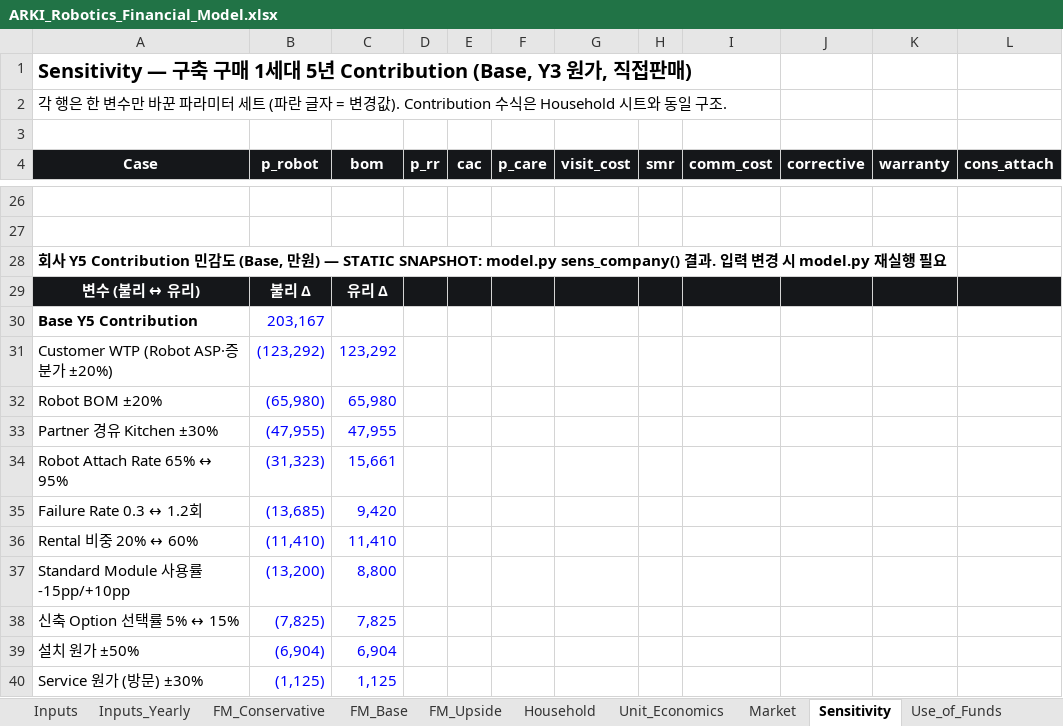
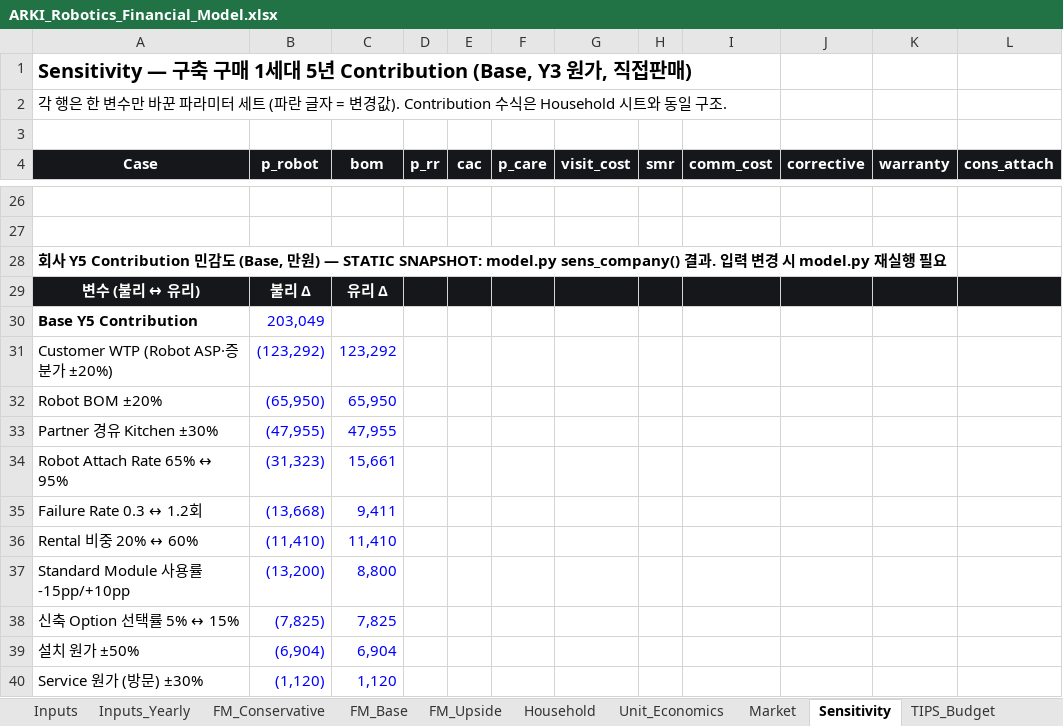
Before and after one commit to kimdonghyun2789-hash/D, an Excel workbook: ARKI/ARKI_Robotics_Financial_Model.xlsx, sheet Sensitivity, drawn as a sheet; only a part is shown, gaps mark what is left out; values as stored, in another font and other column widths than the file's, no borders; the diff names each change by its address in the sheet, - before the commit and + after, or states it on an @@ line.

```diff
--- a/ARKI/ARKI_Robotics_Financial_Model.xlsx (sheet Sensitivity)
+++ b/ARKI/ARKI_Robotics_Financial_Model.xlsx (sheet Sensitivity)
-sheet tab: Use_of_Funds
+sheet tab: TIPS_Budget
-B30 (p_robot): 203,167
+B30 (p_robot): 203,049
-B32 (p_robot): (65,980)
+B32 (p_robot): (65,950)
-C32 (bom): 65,980
+C32 (bom): 65,950
-B35 (p_robot): (13,685)
+B35 (p_robot): (13,668)
-C35 (bom): 9,420
+C35 (bom): 9,411
-B40 (p_robot): (1,125)
+B40 (p_robot): (1,120)
-C40 (bom): 1,125
+C40 (bom): 1,120
```
Also changed, not shown: sheet FM_Upside, sheet FM_Base, sheet FM_Conservative, sheet TIPS_Budget, sheet Scenario_Summary, sheet Inputs_Yearly, 3 more sheets, 41 other files.
